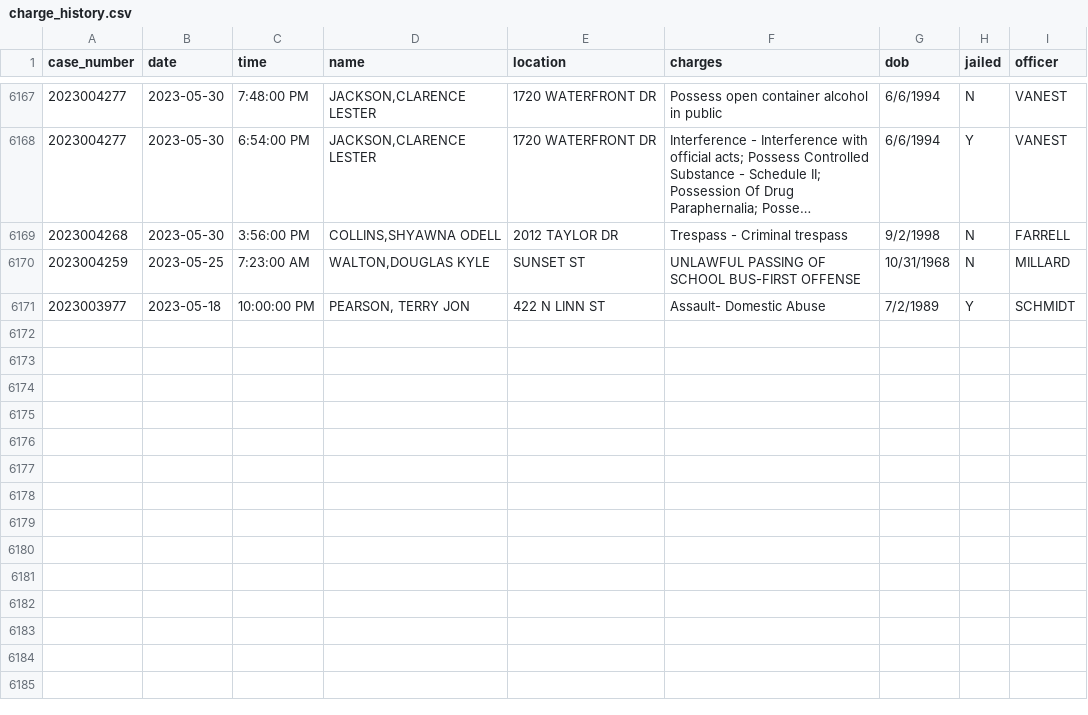
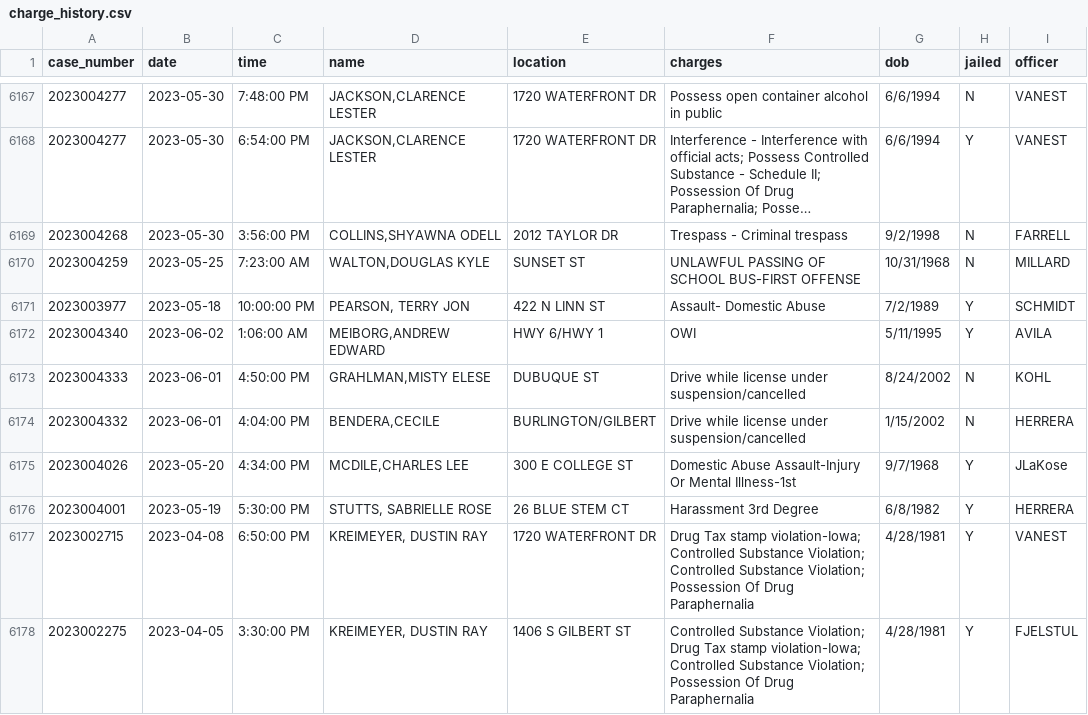
Before and after one commit to andrew-couch/ICBarTweeter, a CSV file: Data/charge_history.csv, drawn as a sheet; only a part is shown, gaps mark what is left out; long unchanged cells end in …; the diff names each change by its address in the sheet, - before the commit and + after, or states it on an @@ line.

```diff
--- a/Data/charge_history.csv
+++ b/Data/charge_history.csv
+row 6172: 2023004340 | 2023-06-02 | 1:06:00 AM | MEIBORG,ANDREW EDWARD | HWY 6/HWY 1 | OWI | 5/11/1995 | Y | AVILA
+row 6173: 2023004333 | 2023-06-01 | 4:50:00 PM | GRAHLMAN,MISTY ELESE | DUBUQUE ST | Drive while license under suspension/cancelled | 8/24/2002 | N | KOHL
+row 6174: 2023004332 | 2023-06-01 | 4:04:00 PM | BENDERA,CECILE | BURLINGTON/GILBERT | Drive while license under suspension/cancelled | 1/15/2002 | N | HERRERA
+row 6175: 2023004026 | 2023-05-20 | 4:34:00 PM | MCDILE,CHARLES LEE | 300 E COLLEGE ST | Domestic Abuse Assault-Injury Or Mental Illness-1st | 9/7/1968 | Y | JLaKose
+row 6176: 2023004001 | 2023-05-19 | 5:30:00 PM | STUTTS, SABRIELLE ROSE | 26 BLUE STEM CT | Harassment 3rd Degree | 6/8/1982 | Y | HERRERA
+row 6177: 2023002715 | 2023-04-08 | 6:50:00 PM | KREIMEYER, DUSTIN RAY | 1720 WATERFRONT DR | Drug Tax stamp violation-Iowa; Controlled Substance Violation; Controlled Substance Violation; Possession Of Drug Paraphernalia | 4/28/1981 | Y | VANEST
+row 6178: 2023002275 | 2023-04-05 | 3:30:00 PM | KREIMEYER, DUSTIN RAY | 1406 S GILBERT ST | Controlled Substance Violation; Drug Tax stamp violation-Iowa; Controlled Substance Violation; Possession Of Drug Paraphernalia | 4/28/1981 | Y | FJELSTUL
```
